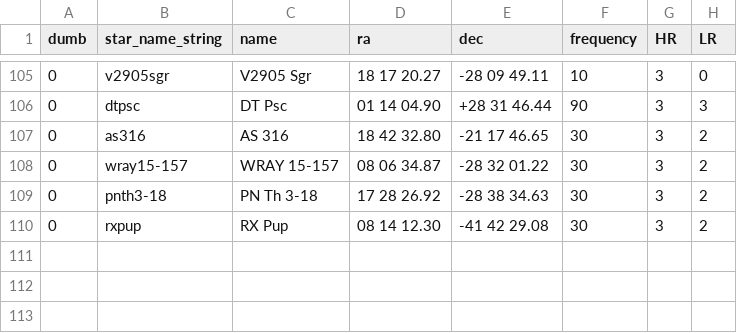
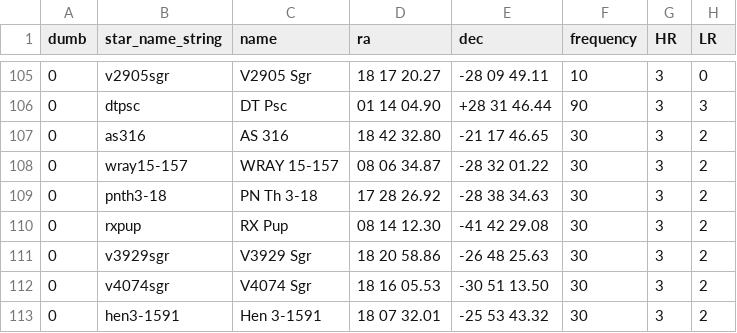
Before and after one commit to aras-database/database, a CSV file: data/symbiotic_stars.csv, drawn as a sheet; only a part is shown, gaps mark what is left out; the diff names each change by its address in the sheet, - before the commit and + after, or states it on an @@ line.

```diff
--- a/data/symbiotic_stars.csv
+++ b/data/symbiotic_stars.csv
+row 111: 0 | v3929sgr | V3929 Sgr | 18 20 58.86 | -26 48 25.63 | 30 | 3 | 2
+row 112: 0 | v4074sgr | V4074 Sgr | 18 16 05.53 | -30 51 13.50 | 30 | 3 | 2
+row 113: 0 | hen3-1591 | Hen 3-1591 | 18 07 32.01 | -25 53 43.32 | 30 | 3 | 2
```
Also changed, not shown: data/objects.csv, 32 other files.
